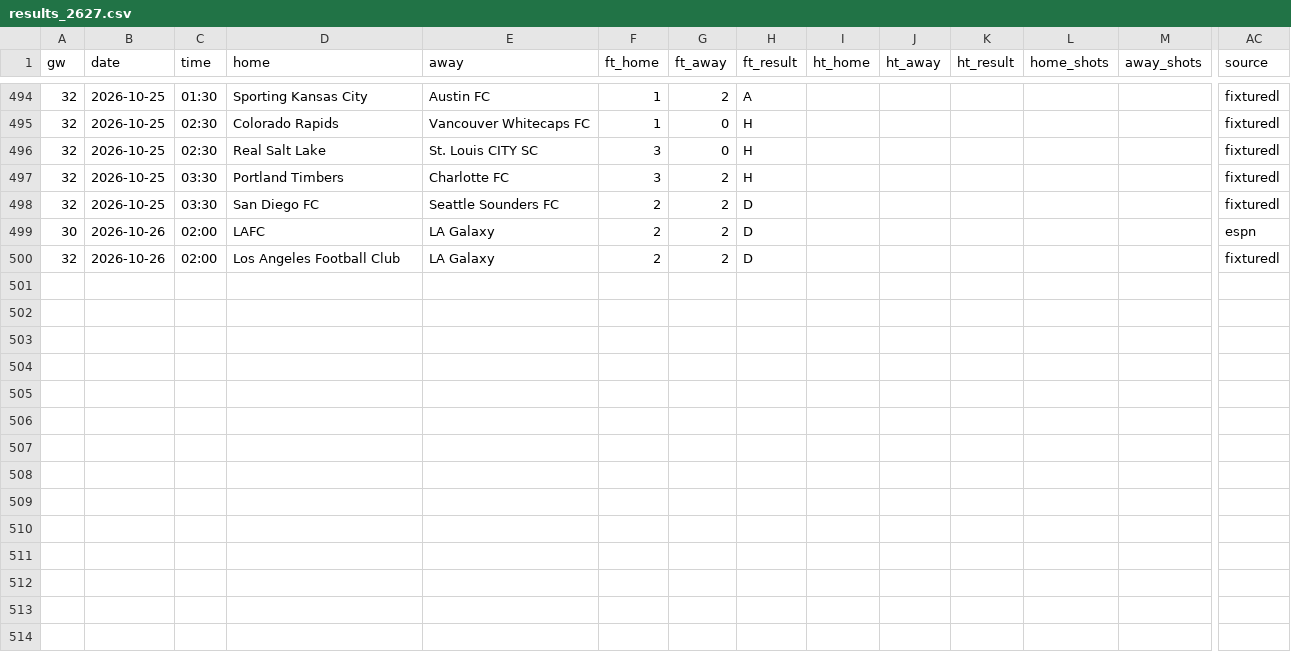
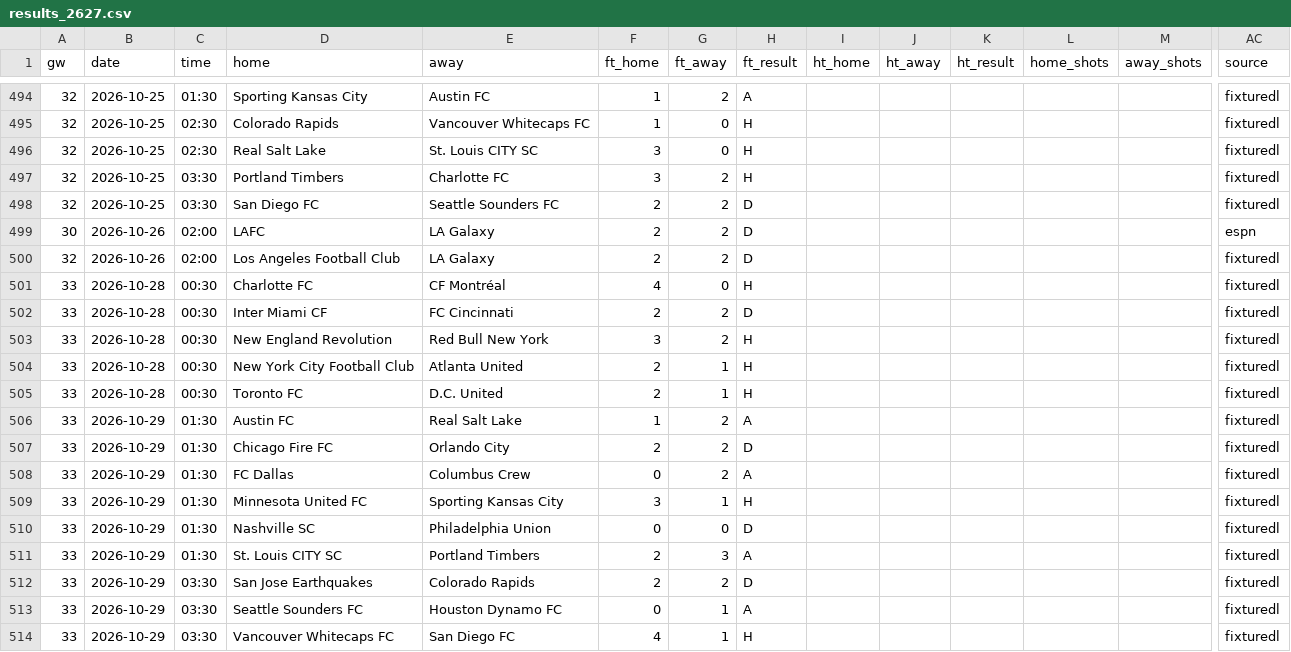
Before and after one commit to oladeeayo/open-matchday, a CSV file: data/USA_1_mls/results_2627.csv, drawn as a sheet; only a part is shown, gaps mark what is left out; rows hold the shown columns only; the diff names each change by its address in the sheet, - before the commit and + after, or states it on an @@ line.

```diff
--- a/data/USA_1_mls/results_2627.csv
+++ b/data/USA_1_mls/results_2627.csv
+row 501: 33 | 2026-10-28 | 00:30 | Charlotte FC | CF Montréal | 4 | 0 | H |  |  |  |  |  | fixturedl
+row 502: 33 | 2026-10-28 | 00:30 | Inter Miami CF | FC Cincinnati | 2 | 2 | D |  |  |  |  |  | fixturedl
+row 503: 33 | 2026-10-28 | 00:30 | New England Revolution | Red Bull New York | 3 | 2 | H |  |  |  |  |  | fixturedl
+row 504: 33 | 2026-10-28 | 00:30 | New York City Football Club | Atlanta United | 2 | 1 | H |  |  |  |  |  | fixturedl
+row 505: 33 | 2026-10-28 | 00:30 | Toronto FC | D.C. United | 2 | 1 | H |  |  |  |  |  | fixturedl
+row 506: 33 | 2026-10-29 | 01:30 | Austin FC | Real Salt Lake | 1 | 2 | A |  |  |  |  |  | fixturedl
+row 507: 33 | 2026-10-29 | 01:30 | Chicago Fire FC | Orlando City | 2 | 2 | D |  |  |  |  |  | fixturedl
+row 508: 33 | 2026-10-29 | 01:30 | FC Dallas | Columbus Crew | 0 | 2 | A |  |  |  |  |  | fixturedl
+row 509: 33 | 2026-10-29 | 01:30 | Minnesota United FC | Sporting Kansas City | 3 | 1 | H |  |  |  |  |  | fixturedl
+row 510: 33 | 2026-10-29 | 01:30 | Nashville SC | Philadelphia Union | 0 | 0 | D |  |  |  |  |  | fixturedl
+row 511: 33 | 2026-10-29 | 01:30 | St. Louis CITY SC | Portland Timbers | 2 | 3 | A |  |  |  |  |  | fixturedl
+row 512: 33 | 2026-10-29 | 03:30 | San Jose Earthquakes | Colorado Rapids | 2 | 2 | D |  |  |  |  |  | fixturedl
+row 513: 33 | 2026-10-29 | 03:30 | Seattle Sounders FC | Houston Dynamo FC | 0 | 1 | A |  |  |  |  |  | fixturedl
+row 514: 33 | 2026-10-29 | 03:30 | Vancouver Whitecaps FC | San Diego FC | 4 | 1 | H |  |  |  |  |  | fixturedl
```
Also changed, not shown: data/ENG_3_league-one/results_2627.csv, data/ENG_4_league-two/results_2627.csv, 42 other files.
